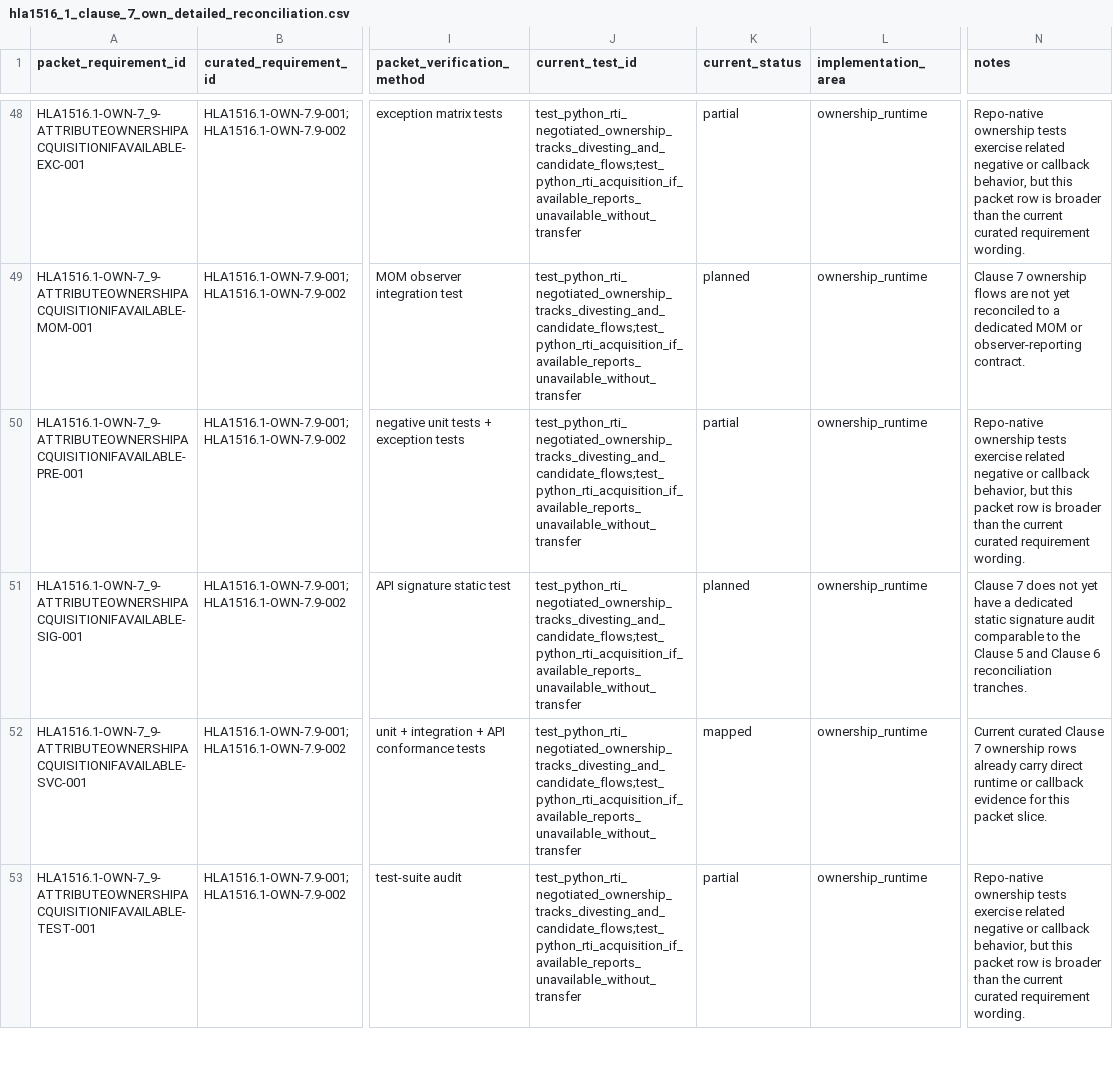
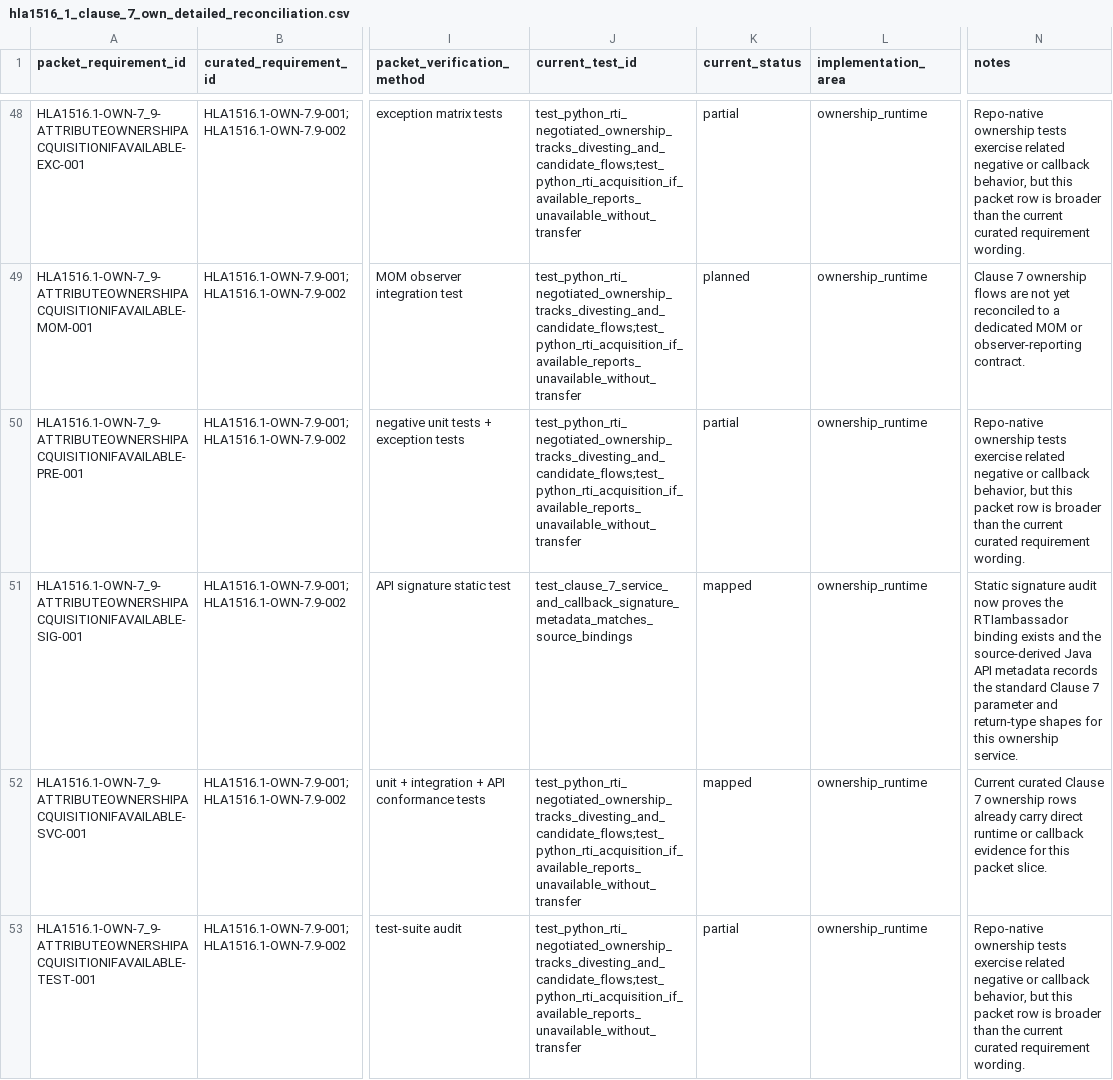
Before and after one commit to sheepfling/sturdy-broccoli, a CSV file: requirements/hla1516_1_clause_7_own_detailed_reconciliation.csv, drawn as a sheet; only a part is shown, gaps mark what is left out; the diff covers the shown part only; the diff names each change by its address in the sheet, - before the commit and + after, or states it on an @@ line.

Commit message:
Map Clause 7 ownership signatures

```diff
--- a/requirements/hla1516_1_clause_7_own_detailed_reconciliation.csv
+++ b/requirements/hla1516_1_clause_7_own_detailed_reconciliation.csv
-J51 (current_test_id): test_python_rti_negotiated_ownership_tracks_divesting_and_candidate_flows;test_python_rti_acquisition_if_available_reports_unavailable_without_transfer
+J51 (current_test_id): test_clause_7_service_and_callback_signature_metadata_matches_source_bindings
-K51 (current_status): planned
+K51 (current_status): mapped
-N51 (notes): Clause 7 does not yet have a dedicated static signature audit comparable to the Clause 5 and Clause 6 reconciliation tranches.
+N51 (notes): Static signature audit now proves the RTIambassador binding exists and the source-derived Java API metadata records the standard Clause 7 parameter and return-type shapes for this ownership service.
```
Also changed, not shown: 57 edited cells elsewhere in this file, 1 other file.
